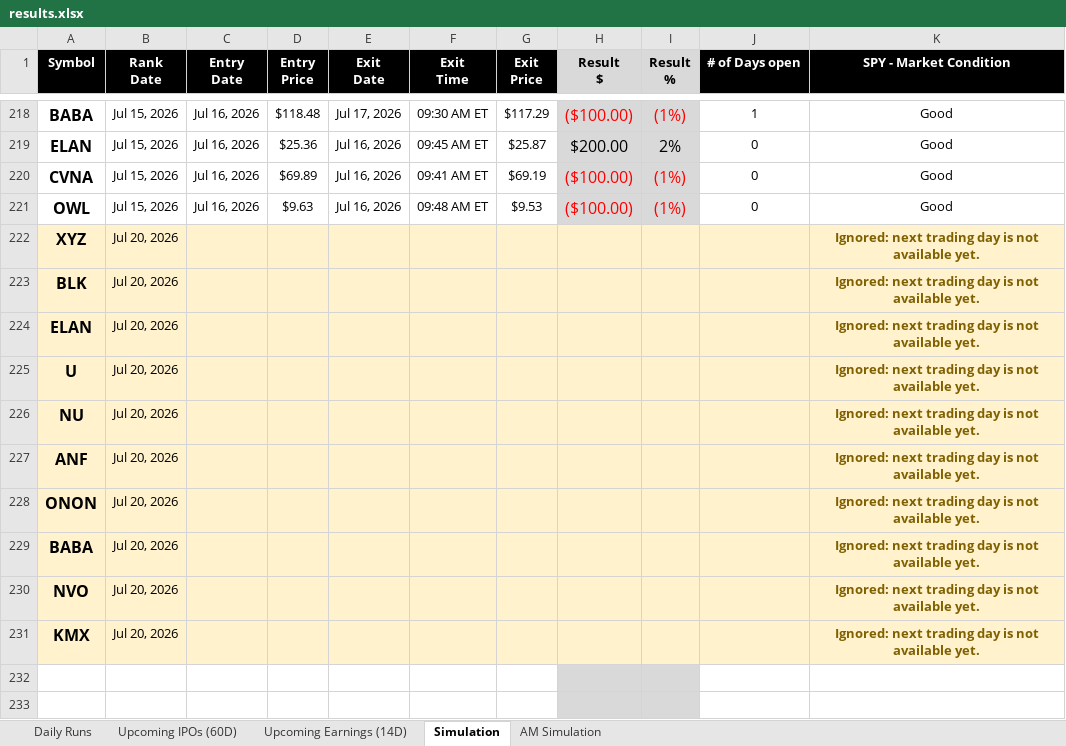
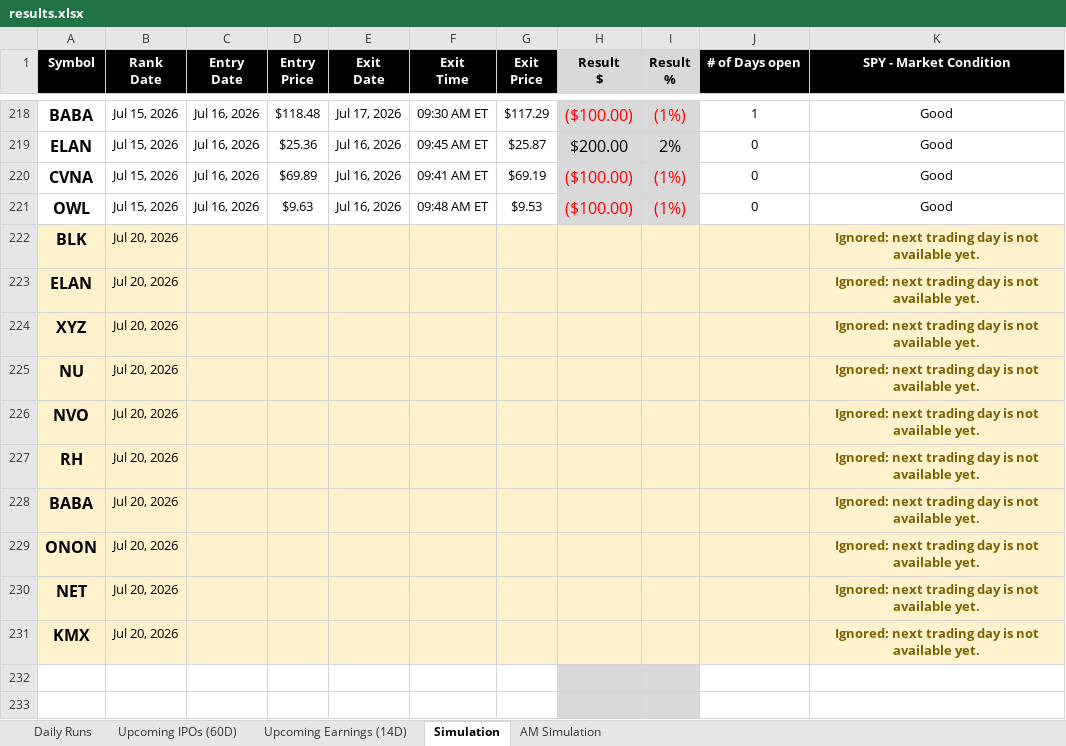
Before and after one commit to codenamev99/invest2.0, an Excel workbook: results.xlsx, sheet Simulation, drawn as a sheet; only a part is shown, gaps mark what is left out; values as stored, in another font and other column widths than the file's, no borders; conditional formats not drawn; removed rows and columns are numbered as before the commit, all else as after; the diff names each change by its address in the sheet, - before the commit and + after, or states it on an @@ line.

```diff
--- a/results.xlsx (sheet Simulation)
+++ b/results.xlsx (sheet Simulation)
-row 222: XYZ | Jul 20, 2026 |  |  |  |  |  |  |  |  | Ignored: next trading day is not available yet.
-A224 (Symbol): U
+A224 (Symbol): XYZ
-A226 (Symbol): ANF
+A226 (Symbol): NVO
+row 227: RH | Jul 20, 2026 |  |  |  |  |  |  |  |  | Ignored: next trading day is not available yet.
@@ row 229 moved to row 228: BABA @@
-A230 (Symbol): NVO
+A230 (Symbol): NET
```
Also changed, not shown: sheet Daily Runs, sheet AM Simulation, sheet Upcoming Earnings (14D).
